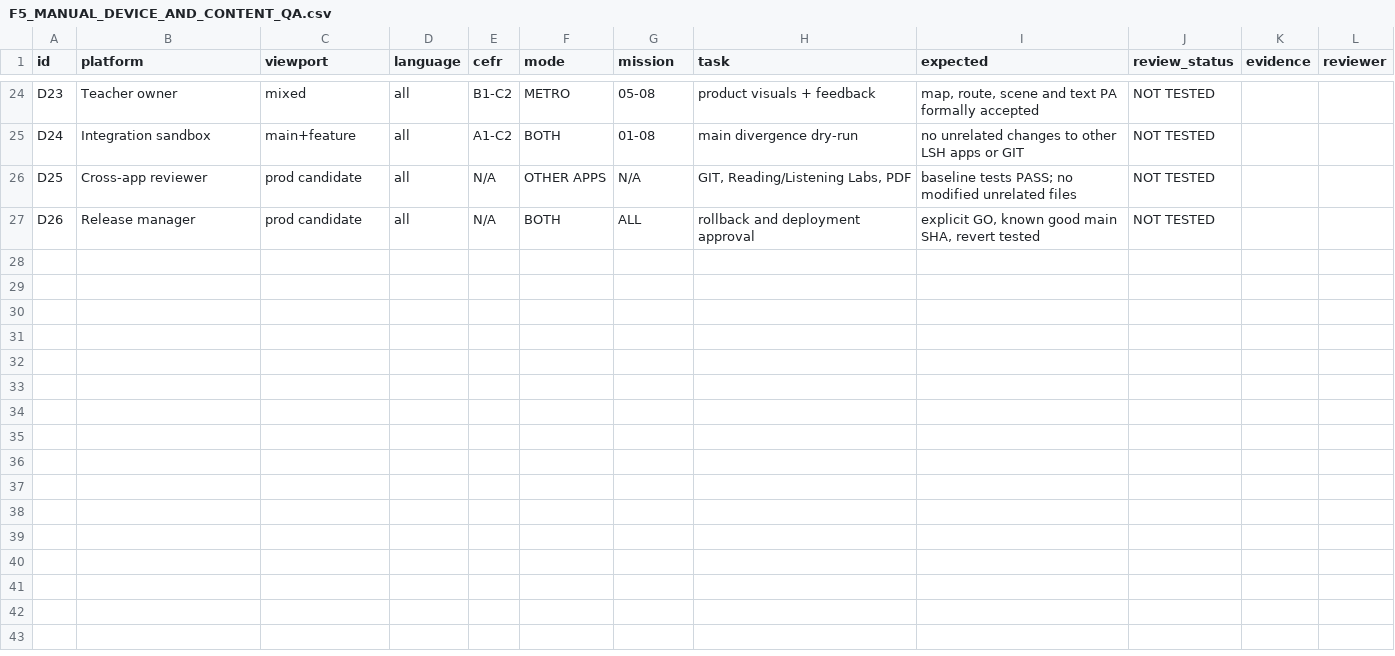
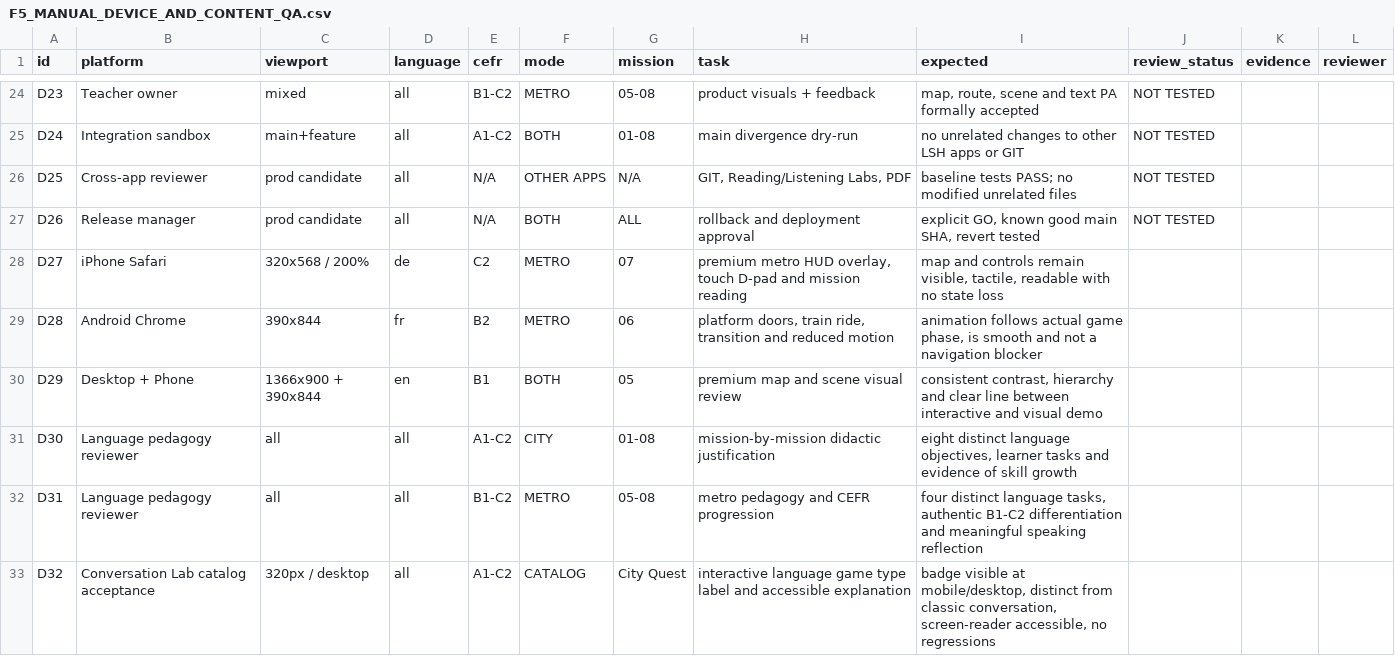
Before and after one commit to ghrab-jazyky/ghrab-jazyky.github.io, a CSV file: language-skills-hub/authoring/city-quest-f5/F5_MANUAL_DEVICE_AND_CONTENT_QA.csv, drawn as a sheet; only a part is shown, gaps mark what is left out.

Commit message:
qa(city-quest F5): add 6 premium mobile, animated, pedagogical and catalog-label acceptance scenarios

```diff
--- a/language-skills-hub/authoring/city-quest-f5/F5_MANUAL_DEVICE_AND_CONTENT_QA.csv
+++ b/language-skills-hub/authoring/city-quest-f5/F5_MANUAL_DEVICE_AND_CONTENT_QA.csv
@@ -27 +27,7 @@ id,platform,viewport,language,cefr,mode,mission,task,expected,review_status,evid
 "D26","Release manager","prod candidate","all","N/A","BOTH","ALL","rollback and deployment approval","explicit GO, known good main SHA, revert tested","NOT TESTED","",""
+"D27","iPhone Safari","320x568 / 200%","de","C2","METRO","07","premium metro HUD overlay, touch D-pad and mission reading","map and controls remain visible, tactile, readable with no state loss"
+"D28","Android Chrome","390x844","fr","B2","METRO","06","platform doors, train ride, transition and reduced motion","animation follows actual game phase, is smooth and not a navigation blocker"
+"D29","Desktop + Phone","1366x900 + 390x844","en","B1","BOTH","05","premium map and scene visual review","consistent contrast, hierarchy and clear line between interactive and visual demo"
+"D30","Language pedagogy reviewer","all","all","A1-C2","CITY","01-08","mission-by-mission didactic justification","eight distinct language objectives, learner tasks and evidence of skill growth"
+"D31","Language pedagogy reviewer","all","all","B1-C2","METRO","05-08","metro pedagogy and CEFR progression","four distinct language tasks, authentic B1-C2 differentiation and meaningful speaking reflection"
+"D32","Conversation Lab catalog acceptance","320px / desktop","all","A1-C2","CATALOG","City Quest","interactive language game type label and accessible explanation","badge visible at mobile/desktop, distinct from classic conversation, screen-reader accessible, no regressions"
```
